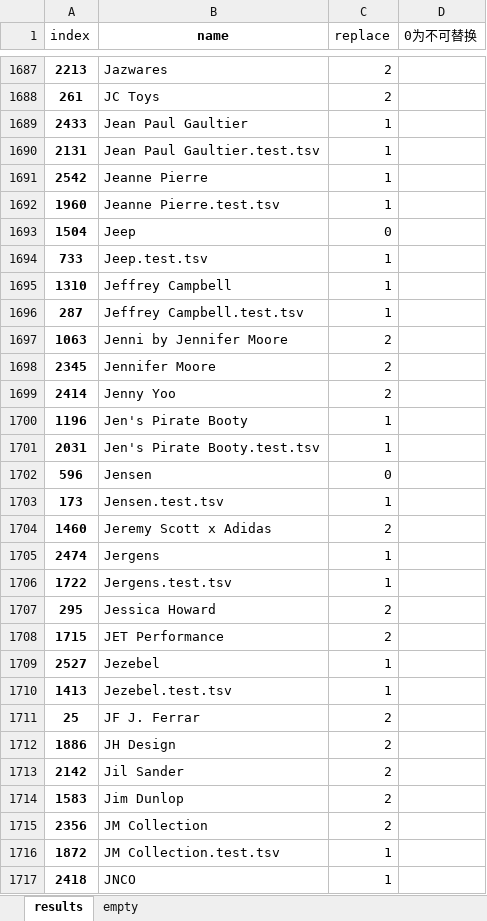
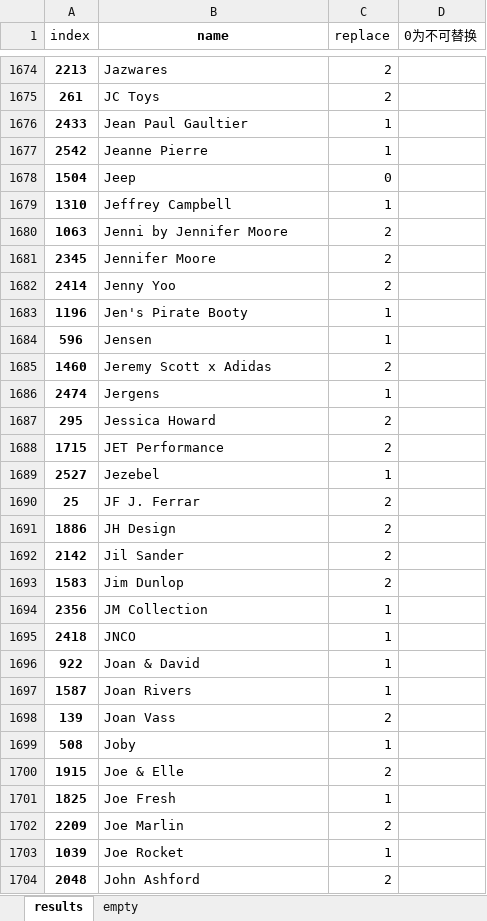
Before and after one commit to JanzenLiu/MercariPrice, an Excel workbook: code/prep/raw/brand_in_name_ABCDEFGHIJ_Kp1_final.xlsx, sheet results, drawn as a sheet; only a part is shown, gaps mark what is left out; the shorter side is filled out with more unchanged rows; values as stored, in another font and other column widths than the file's, no borders; removed rows and columns are numbered as before the commit, all else as after; the diff covers the shown part only; the diff names each change by its address in the sheet, - before the commit and + after, or states it on an @@ line.

Commit message:
clean duplicates of brand starting with 'J' in name

```diff
--- a/code/prep/raw/brand_in_name_ABCDEFGHIJ_Kp1_final.xlsx (sheet results)
+++ b/code/prep/raw/brand_in_name_ABCDEFGHIJ_Kp1_final.xlsx (sheet results)
-row 1690: 2131 | Jean Paul Gaultier.test.tsv | 1
-row 1692: 1960 | Jeanne Pierre.test.tsv | 1
-row 1694: 733 | Jeep.test.tsv | 1
-row 1696: 287 | Jeffrey Campbell.test.tsv | 1
-row 1701: 2031 | Jen's Pirate Booty.test.tsv | 1
-C1684 (replace): 0
+C1684 (replace): 1
-row 1703: 173 | Jensen.test.tsv | 1
-row 1706: 1722 | Jergens.test.tsv | 1
-row 1710: 1413 | Jezebel.test.tsv | 1
-C1694 (replace): 2
+C1694 (replace): 1
-row 1716: 1872 | JM Collection.test.tsv | 1
```
Also changed, not shown: 45 removed rows and 3 edited cells elsewhere in this sheet, formulas that keep their value.
